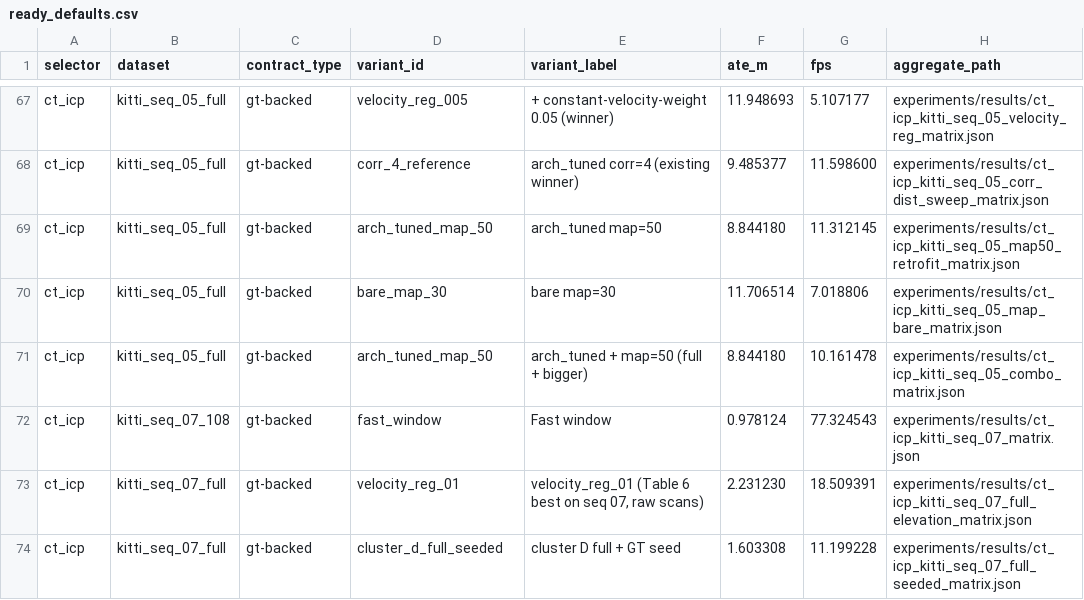
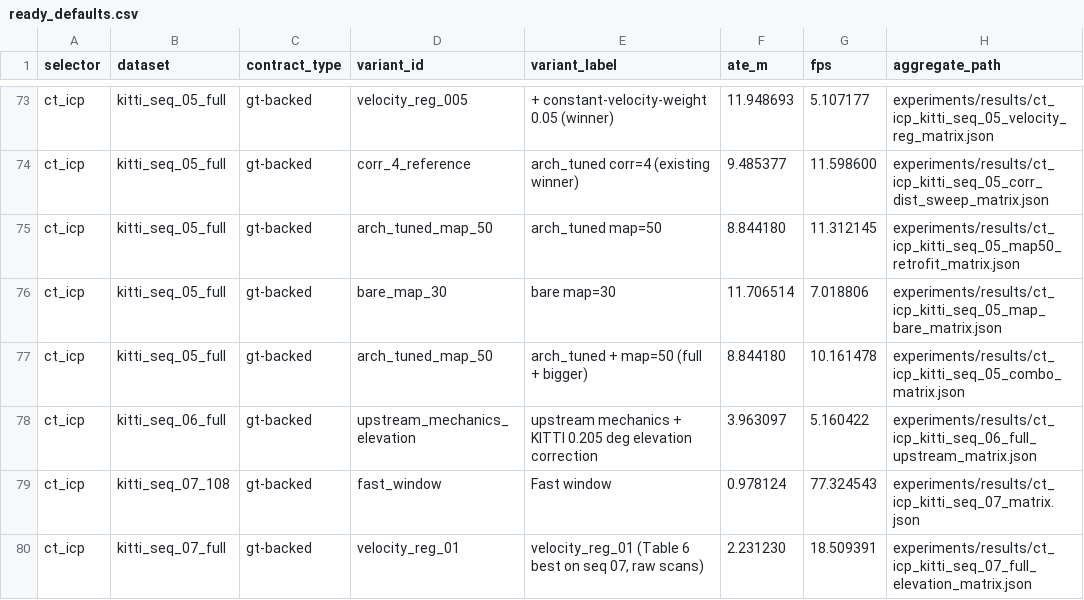
Before and after one commit to rsasaki0109/localization_zoo, a CSV file: docs/assets/paper/ready_defaults.csv, drawn as a sheet; only a part is shown, gaps mark what is left out; the shorter side is filled out with more unchanged rows; the diff covers the shown part only.

```diff
--- a/docs/assets/paper/ready_defaults.csv
+++ b/docs/assets/paper/ready_defaults.csv
@@ -71,2 +77,3 @@ ct_icp,kitti_seq_05_full,gt-backed,bare_map_30,bare map=30,11.706514,7.018806,ex
 ct_icp,kitti_seq_05_full,gt-backed,arch_tuned_map_50,arch_tuned + map=50 (full + bigger),8.844180,10.161478,experiments/results/ct_icp_kitti_seq_05_combo_matrix.json
+ct_icp,kitti_seq_06_full,gt-backed,upstream_mechanics_elevation,upstream mechanics + KITTI 0.205 deg elevation correction,3.963097,5.160422,experiments/results/ct_icp_kitti_seq_06_full_upstream_matrix.json
 ct_icp,kitti_seq_07_108,gt-backed,fast_window,Fast window,0.978124,77.324543,experiments/results/ct_icp_kitti_seq_07_matrix.json
```
Also changed, not shown: 10 added rows elsewhere in this file, docs/assets/paper/default_variant_matrix.csv, docs/assets/paper/default_variant_matrix_long.csv, 28 other files.
